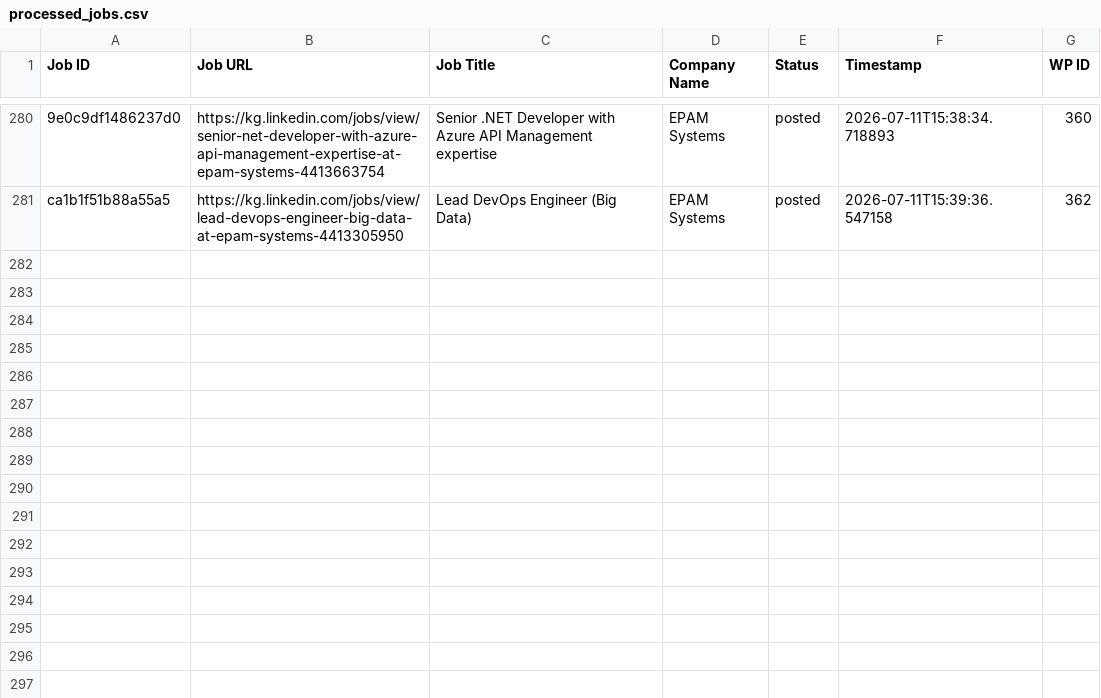
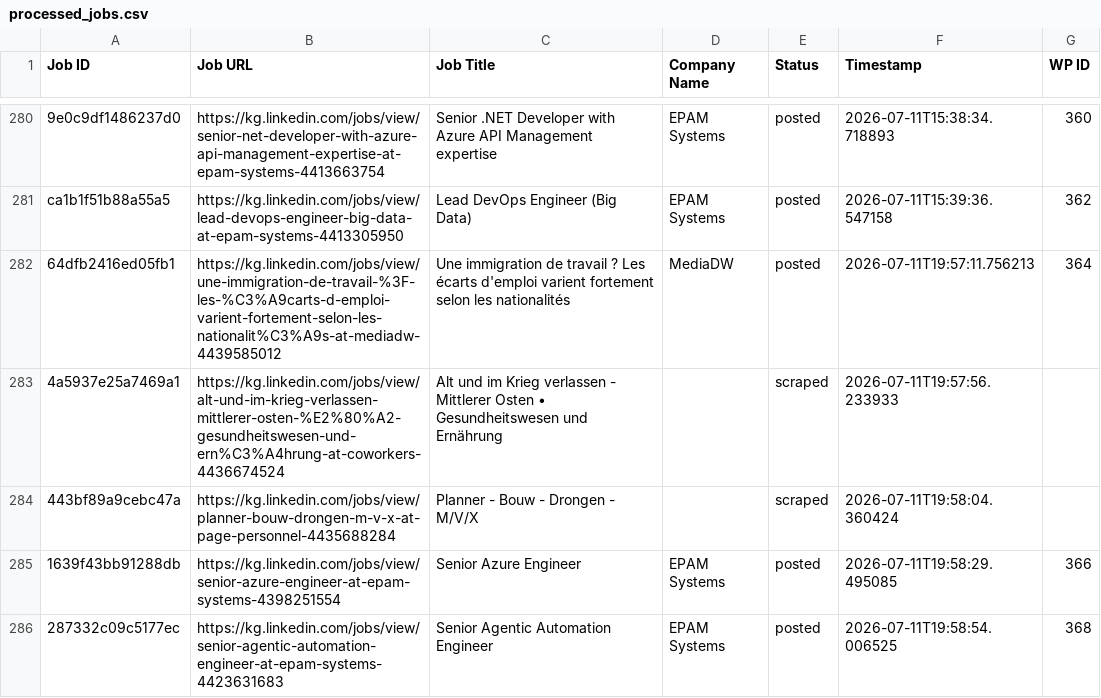
Before and after one commit to innovationinc2000/kg, a CSV file: processed_jobs.csv, drawn as a sheet; only a part is shown, gaps mark what is left out; the diff names each change by its address in the sheet, - before the commit and + after, or states it on an @@ line.

```diff
--- a/processed_jobs.csv
+++ b/processed_jobs.csv
+row 282: 64dfb2416ed05fb1 | https://kg.linkedin.com/jobs/view/une-immigration-de-travail-%3F-les-%C3%A9carts-d-emploi-varient-fortement-selon-les-nationalit%C3%A9s-at-mediadw-4439585012 | Une immigration de travail ? Les écarts d'emploi varient fortement selon les nationalités | MediaDW | posted | 2026-07-11T19:57:11.756213 | 364
+row 283: 4a5937e25a7469a1 | https://kg.linkedin.com/jobs/view/alt-und-im-krieg-verlassen-mittlerer-osten-%E2%80%A2-gesundheitswesen-und-ern%C3%A4hrung-at-coworkers-4436674524 | Alt und im Krieg verlassen - Mittlerer Osten • Gesundheitswesen und Ernährung |  | scraped | 2026-07-11T19:57:56.233933
+row 284: 443bf89a9cebc47a | https://kg.linkedin.com/jobs/view/planner-bouw-drongen-m-v-x-at-page-personnel-4435688284 | Planner - Bouw - Drongen - M/V/X |  | scraped | 2026-07-11T19:58:04.360424
+row 285: 1639f43bb91288db | https://kg.linkedin.com/jobs/view/senior-azure-engineer-at-epam-systems-4398251554 | Senior Azure Engineer | EPAM Systems | posted | 2026-07-11T19:58:29.495085 | 366
+row 286: 287332c09c5177ec | https://kg.linkedin.com/jobs/view/senior-agentic-automation-engineer-at-epam-systems-4423631683 | Senior Agentic Automation Engineer | EPAM Systems | posted | 2026-07-11T19:58:54.006525 | 368
```
